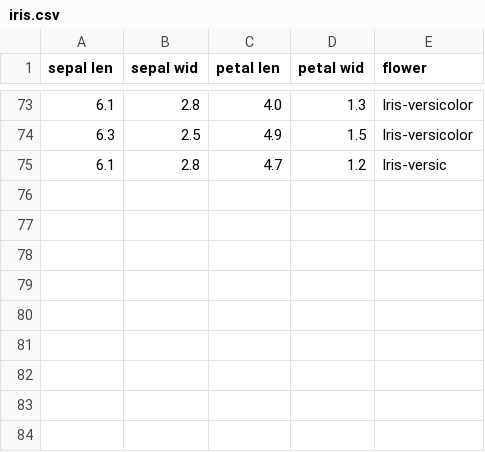
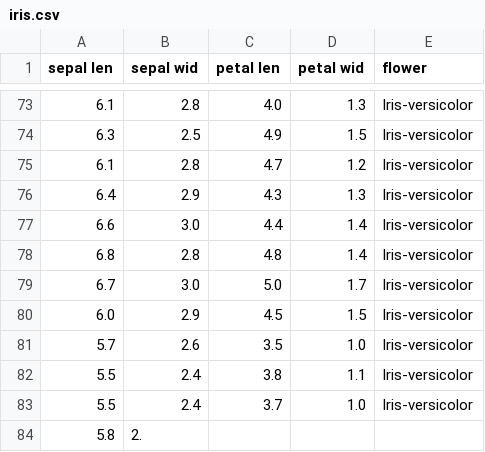
Before and after one commit to qonv/Instruments, a CSV file: data/iris.csv, drawn as a sheet; only a part is shown, gaps mark what is left out.

```diff
--- a/data/iris.csv
+++ b/data/iris.csv
@@ -74,2 +74,11 @@ sepal len, sepal wid, petal len, petal wid, flower
 6.3,2.5,4.9,1.5,Iris-versicolor
-6.1,2.8,4.7,1.2,Iris-versic
+6.1,2.8,4.7,1.2,Iris-versicolor
+6.4,2.9,4.3,1.3,Iris-versicolor
+6.6,3.0,4.4,1.4,Iris-versicolor
+6.8,2.8,4.8,1.4,Iris-versicolor
+6.7,3.0,5.0,1.7,Iris-versicolor
+6.0,2.9,4.5,1.5,Iris-versicolor
+5.7,2.6,3.5,1.0,Iris-versicolor
+5.5,2.4,3.8,1.1,Iris-versicolor
+5.5,2.4,3.7,1.0,Iris-versicolor
+5.8,2.
```
